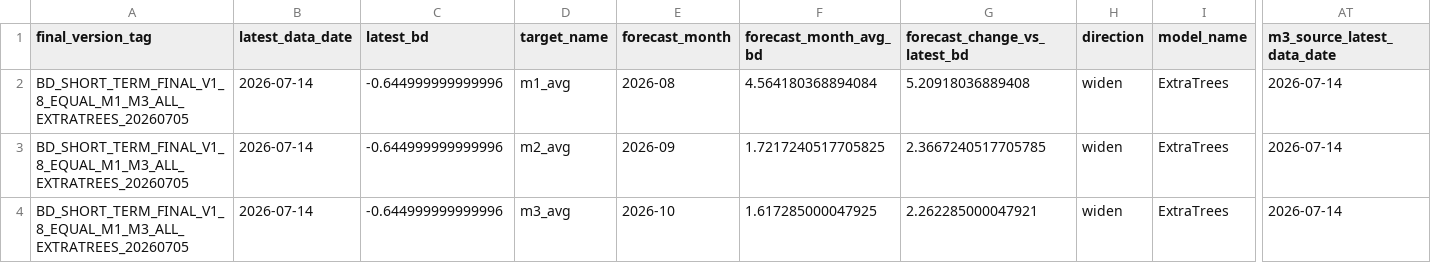
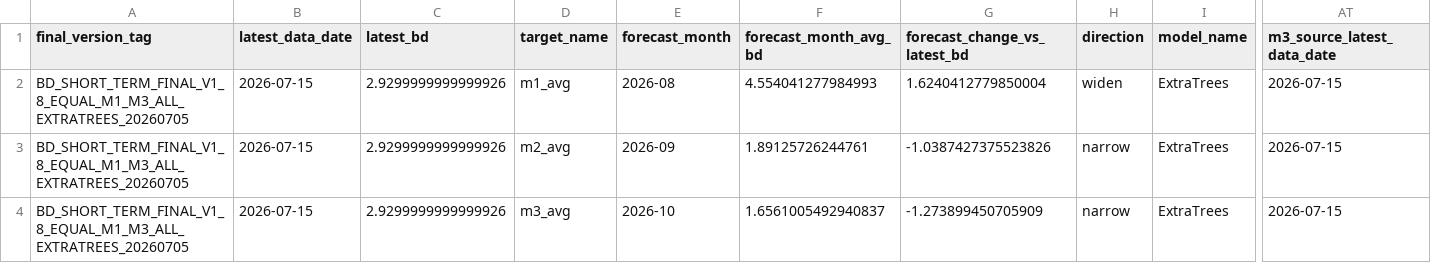
Before and after one commit to zyb0716-svg/bd-daily-report, a CSV file: final_forecast_lock.csv, drawn as a sheet; only a part is shown, gaps mark what is left out; the diff names each change by its address in the sheet, - before the commit and + after, or states it on an @@ line.

```diff
--- a/final_forecast_lock.csv
+++ b/final_forecast_lock.csv
-B2:B4 (latest_data_date): 2026-07-14
+B2:B4 (latest_data_date): 2026-07-15
-C2:C4 (latest_bd): -0.644999999999996
+C2:C4 (latest_bd): 2.9299999999999926
-F2 (forecast_month_avg_bd): 4.564180368894084
+F2 (forecast_month_avg_bd): 4.554041277984993
-G2 (forecast_change_vs_latest_bd): 5.20918036889408
+G2 (forecast_change_vs_latest_bd): 1.6240412779850004
-AT2:AT4 (m3_source_latest_data_date): 2026-07-14
+AT2:AT4 (m3_source_latest_data_date): 2026-07-15
-F3 (forecast_month_avg_bd): 1.7217240517705825
+F3 (forecast_month_avg_bd): 1.89125726244761
-G3 (forecast_change_vs_latest_bd): 2.3667240517705785
+G3 (forecast_change_vs_latest_bd): -1.0387427375523826
-H3:H4 (direction): widen
+H3:H4 (direction): narrow
-F4 (forecast_month_avg_bd): 1.617285000047925
+F4 (forecast_month_avg_bd): 1.6561005492940837
-G4 (forecast_change_vs_latest_bd): 2.262285000047921
+G4 (forecast_change_vs_latest_bd): -1.273899450705909
```
Also changed, not shown: short_term_final_forecast_summary.csv, 4 other files.
